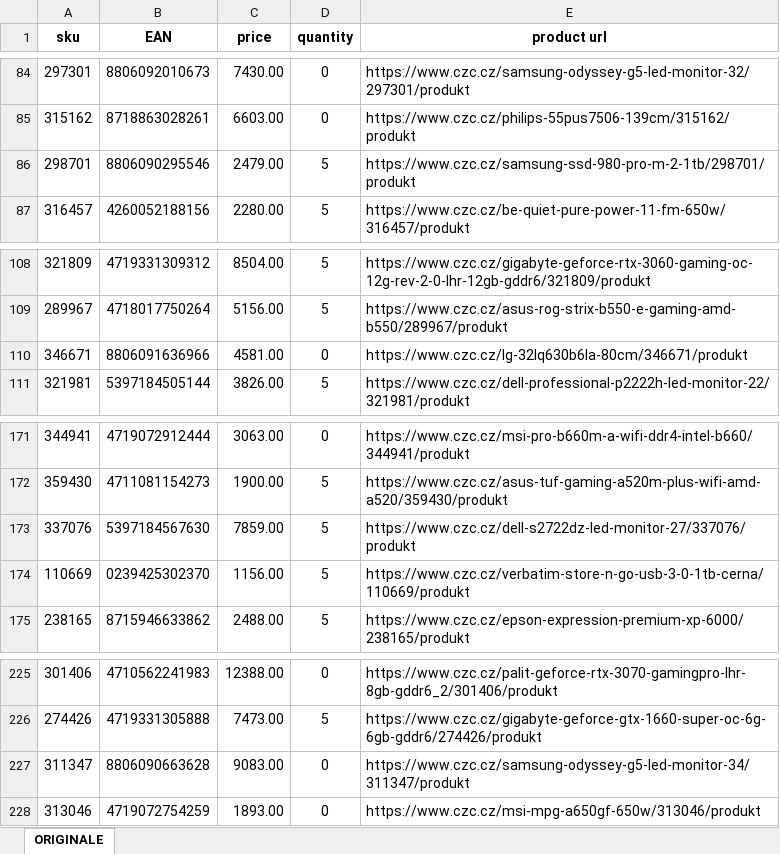
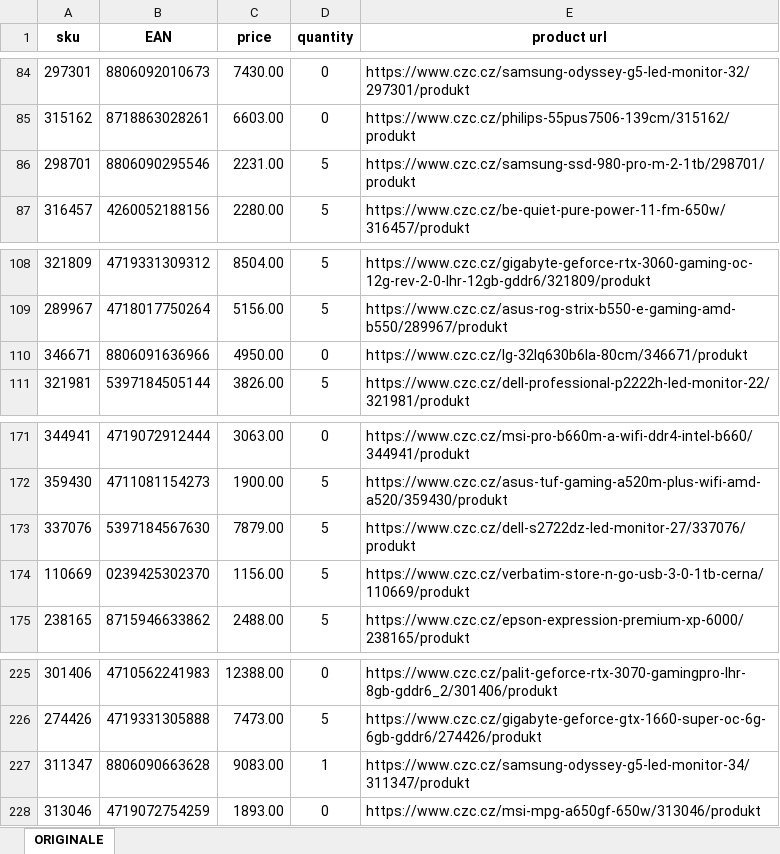
Before and after one commit to Aldi0091/web_spider_01, an Excel workbook: updated.xlsx, sheet ORIGINALE, drawn as a sheet; only a part is shown, gaps mark what is left out; values as stored, in another font and other column widths than the file's, no borders; the diff covers the shown part only; the diff names each change by its address in the sheet, - before the commit and + after, or states it on an @@ line.

```diff
--- a/updated.xlsx (sheet ORIGINALE)
+++ b/updated.xlsx (sheet ORIGINALE)
-C86 (price): 2479.00
+C86 (price): 2231.00
-C110 (price): 4581.00
+C110 (price): 4950.00
-C173 (price): 7859.00
+C173 (price): 7879.00
-D227 (quantity): 0
+D227 (quantity): 1
```
Also changed, not shown: 9 edited cells elsewhere in this sheet, 5 other files.
